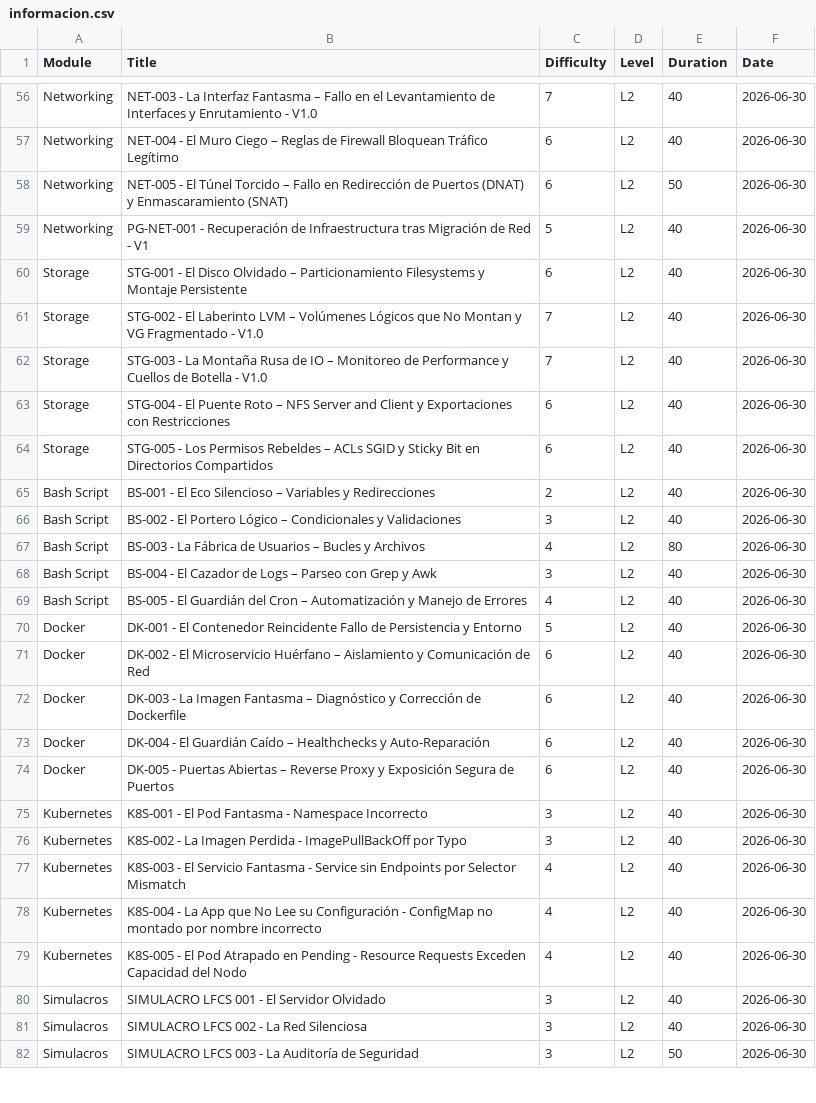
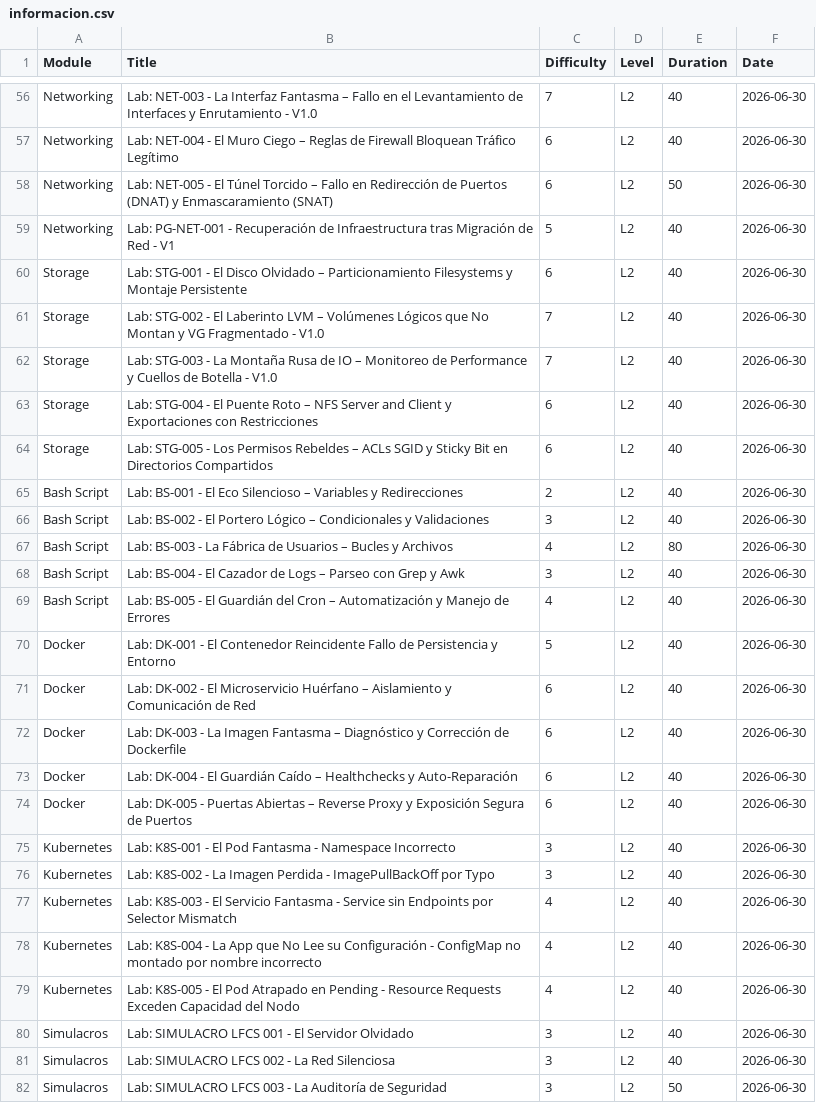
Before and after one commit to jensygomez/Labs, a CSV file: Base-de-Datos/informacion.csv, drawn as a sheet; only a part is shown, gaps mark what is left out; the diff covers the shown part only; the diff names each change by its address in the sheet, - before the commit and + after, or states it on an @@ line.

```diff
--- a/Base-de-Datos/informacion.csv
+++ b/Base-de-Datos/informacion.csv
-B56 (Title): NET-003 -…
+B56 (Title): Lab: NET-003 -…
-B57 (Title): NET-004 -…
+B57 (Title): Lab: NET-004 -…
-B58 (Title): NET-005 -…
+B58 (Title): Lab: NET-005 -…
-B59 (Title): PG-NET-001 -…
+B59 (Title): Lab: PG-NET-001 -…
-B60 (Title): STG-001 -…
+B60 (Title): Lab: STG-001 -…
-B61 (Title): STG-002 -…
+B61 (Title): Lab: STG-002 -…
-B62 (Title): STG-003 -…
+B62 (Title): Lab: STG-003 -…
-B63 (Title): STG-004 -…
+B63 (Title): Lab: STG-004 -…
-B64 (Title): STG-005 -…
+B64 (Title): Lab: STG-005 -…
-B65 (Title): BS-001 -…
+B65 (Title): Lab: BS-001 -…
-B66 (Title): BS-002 -…
+B66 (Title): Lab: BS-002 -…
-B67 (Title): BS-003 -…
+B67 (Title): Lab: BS-003 -…
-B68 (Title): BS-004 -…
+B68 (Title): Lab: BS-004 -…
-B69 (Title): BS-005 -…
+B69 (Title): Lab: BS-005 -…
-B70 (Title): DK-001 -…
+B70 (Title): Lab: DK-001 -…
-B71 (Title): DK-002 -…
+B71 (Title): Lab: DK-002 -…
-B72 (Title): DK-003 -…
+B72 (Title): Lab: DK-003 -…
-B73 (Title): DK-004 -…
+B73 (Title): Lab: DK-004 -…
-B74 (Title): DK-005 -…
+B74 (Title): Lab: DK-005 -…
-B75 (Title): K8S-001 -…
+B75 (Title): Lab: K8S-001 -…
-B76 (Title): K8S-002 -…
+B76 (Title): Lab: K8S-002 -…
-B77 (Title): K8S-003 -…
+B77 (Title): Lab: K8S-003 -…
-B78 (Title): K8S-004 -…
+B78 (Title): Lab: K8S-004 -…
-B79 (Title): K8S-005 -…
+B79 (Title): Lab: K8S-005 -…
-B80 (Title): SIMULACRO LFCS 001 - El Servidor Olvidado
+B80 (Title): Lab: SIMULACRO LFCS 001 - El Servidor Olvidado
-B81 (Title): SIMULACRO LFCS 002 - La Red Silenciosa
+B81 (Title): Lab: SIMULACRO LFCS 002 - La Red Silenciosa
-B82 (Title): SIMULACRO LFCS…
+B82 (Title): Lab: SIMULACRO LFCS…
```
Also changed, not shown: 55 edited cells elsewhere in this file, 1 other file.
